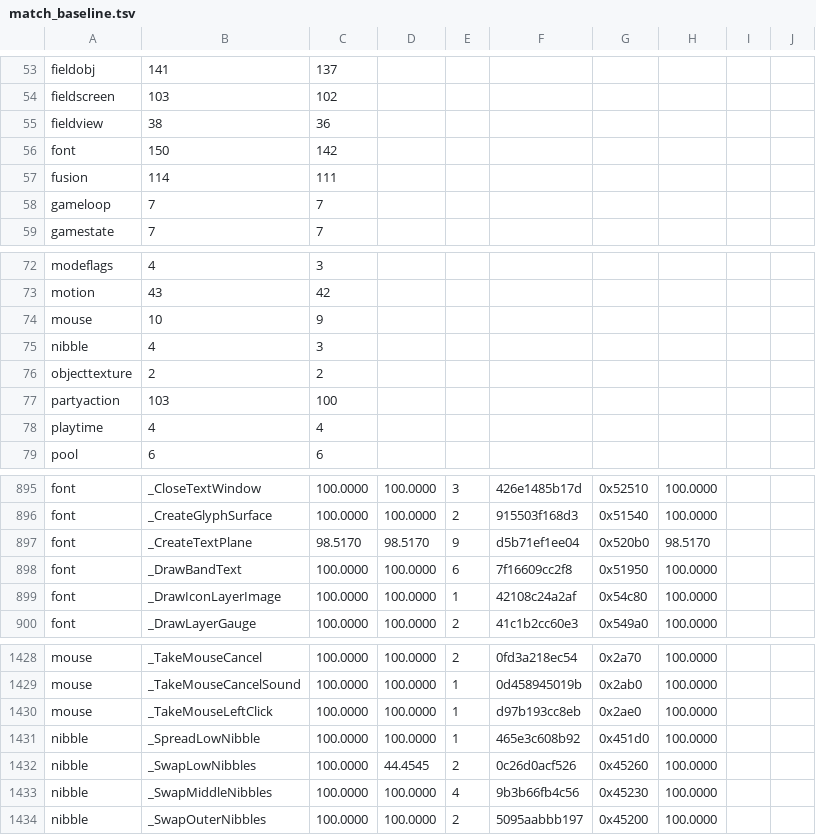
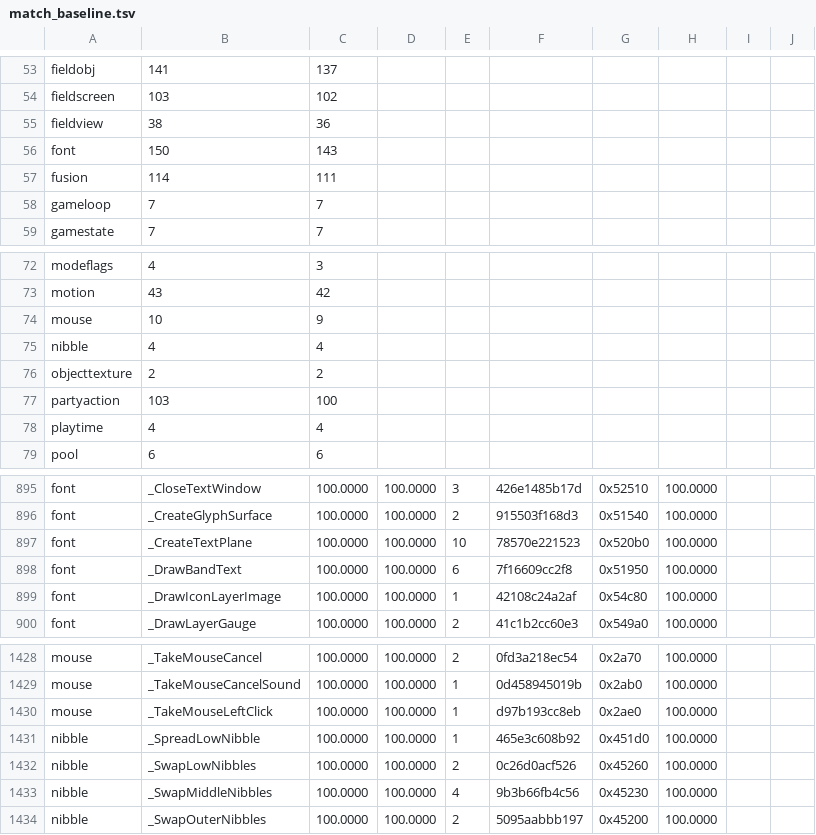
Before and after one commit to sushi-shi/giten-decomp, a TSV file: config/match_baseline.tsv, drawn as a sheet; only a part is shown, gaps mark what is left out.

```diff
--- a/config/match_baseline.tsv
+++ b/config/match_baseline.tsv
@@ -55,3 +55,3 @@ fieldscreen	103	102
 fieldview	38	36
-font	150	142
+font	150	143
 fusion	114	111
@@ -74,3 +74,3 @@ motion	43	42
 mouse	10	9
-nibble	4	3
+nibble	4	4
 objecttexture	2	2
@@ -896,3 +896,3 @@ font	_CloseTextWindow	100.0000	100.0000	3	426e1485b17d	0x52510	100.0000
 font	_CreateGlyphSurface	100.0000	100.0000	2	915503f168d3	0x51540	100.0000	
-font	_CreateTextPlane	98.5170	98.5170	9	d5b71ef1ee04	0x520b0	98.5170	
+font	_CreateTextPlane	100.0000	100.0000	10	78570e221523	0x520b0	100.0000	
 font	_DrawBandText	100.0000	100.0000	6	7f16609cc2f8	0x51950	100.0000	
@@ -1431,3 +1431,3 @@ mouse	_TakeMouseLeftClick	100.0000	100.0000	1	d97b193cc8eb	0x2ae0	100.0000
 nibble	_SpreadLowNibble	100.0000	100.0000	1	465e3c608b92	0x451d0	100.0000	
-nibble	_SwapLowNibbles	100.0000	44.4545	2	0c26d0acf526	0x45260	100.0000	
+nibble	_SwapLowNibbles	100.0000	100.0000	2	0c26d0acf526	0x45260	100.0000	
 nibble	_SwapMiddleNibbles	100.0000	100.0000	4	9b3b66fb4c56	0x45230	100.0000	
```
Also changed, not shown: 1 other file.
